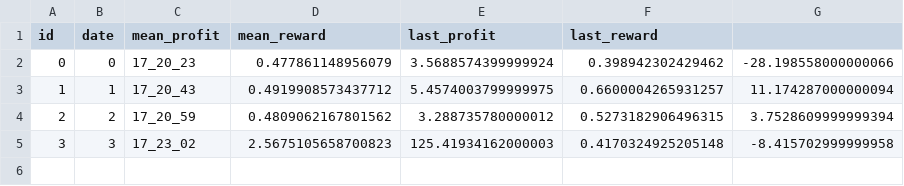
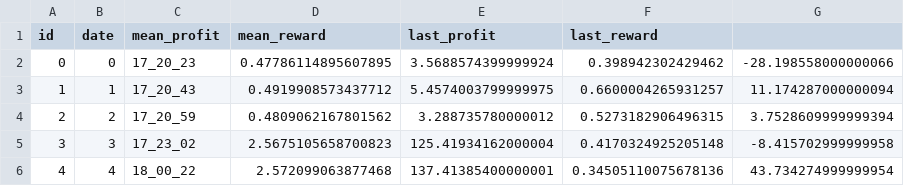
Before and after one commit to RafaelSterzinger/AlphaTrader, a CSV file: logs/performance.csv, drawn as a sheet.

```diff
--- a/logs/performance.csv
+++ b/logs/performance.csv
@@ -1,5 +1,6 @@
 id,date,mean_profit,mean_reward,last_profit,last_reward
-0,0,17_20_23,0.477861148956079,3.5688574399999924,0.398942302429462,-28.198558000000066
+0,0,17_20_23,0.47786114895607895,3.5688574399999924,0.398942302429462,-28.198558000000066
 1,1,17_20_43,0.4919908573437712,5.4574003799999975,0.6600004265931257,11.174287000000094
 2,2,17_20_59,0.4809062167801562,3.288735780000012,0.5273182906496315,3.7528609999999394
-3,3,17_23_02,2.5675105658700823,125.41934162000003,0.4170324925205148,-8.415702999999958
+3,3,17_23_02,2.5675105658700823,125.41934162000004,0.4170324925205148,-8.415702999999958
+4,4,18_00_22,2.572099063877468,137.41385400000001,0.34505110075678136,43.734274999999954
```
Also changed, not shown: 5 other files.
